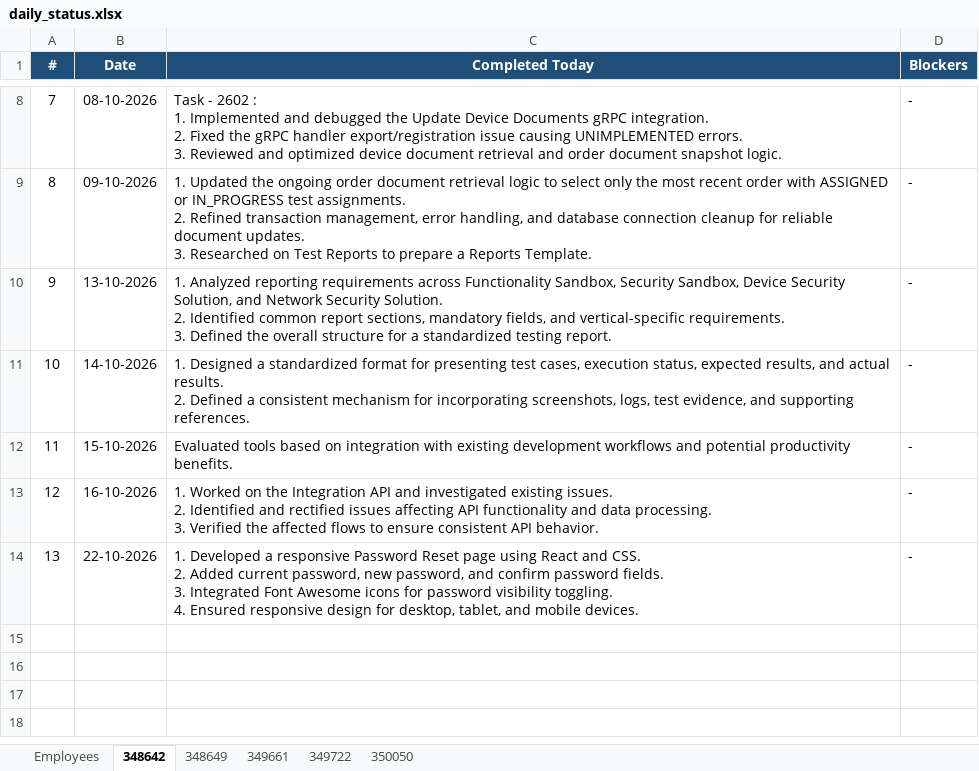
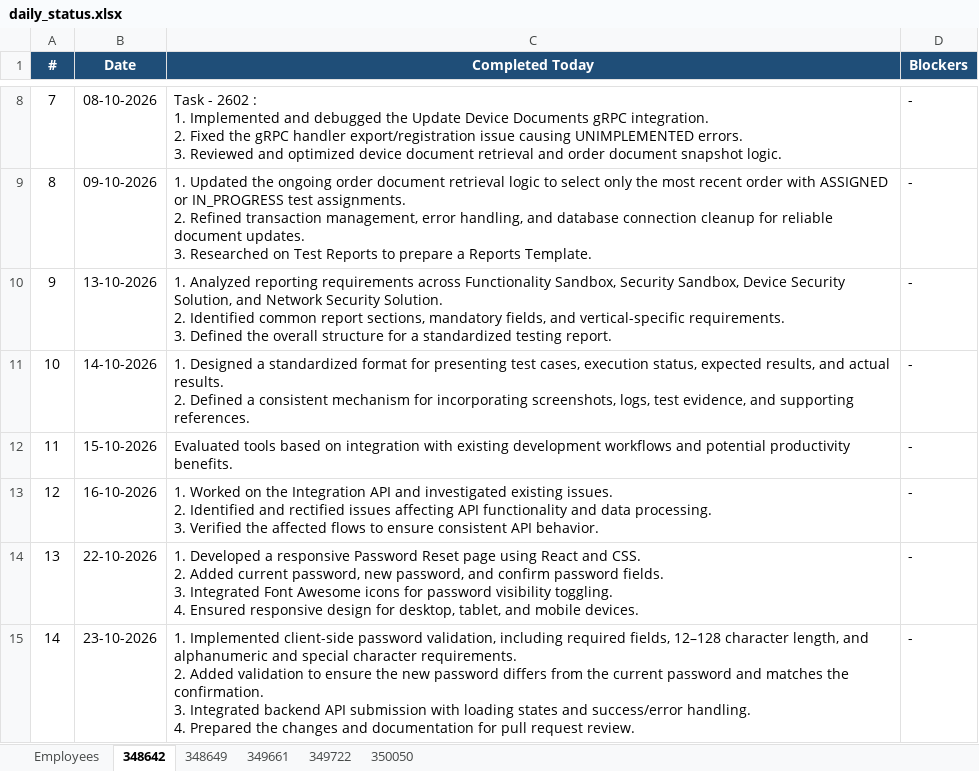
Before and after one commit to vishnumohan350050/webportal-daily-status, an Excel workbook: daily_status.xlsx, sheet 348642, drawn as a sheet; only a part is shown, gaps mark what is left out; values as stored, in another font and other column widths than the file's, no borders; ↵ is a line break in a cell; the diff names each change by its address in the sheet, - before the commit and + after, or states it on an @@ line.

Commit message:
Daily status update (run 39957975341)

```diff
--- a/daily_status.xlsx (sheet 348642)
+++ b/daily_status.xlsx (sheet 348642)
+row 15: 14 | 23-10-2026 | 1. Implemented client-side password validation, including required fields, 12–128 character length, and alphanumeric and special character requirements. ↵ 2. Added validation to ensure the new password differs from the current password and matches the confirmation. ↵ 3. Integrated backend API submission with loading states and success/error handling. ↵ 4. Prepared the changes and documentation for pull request review. | -
```
